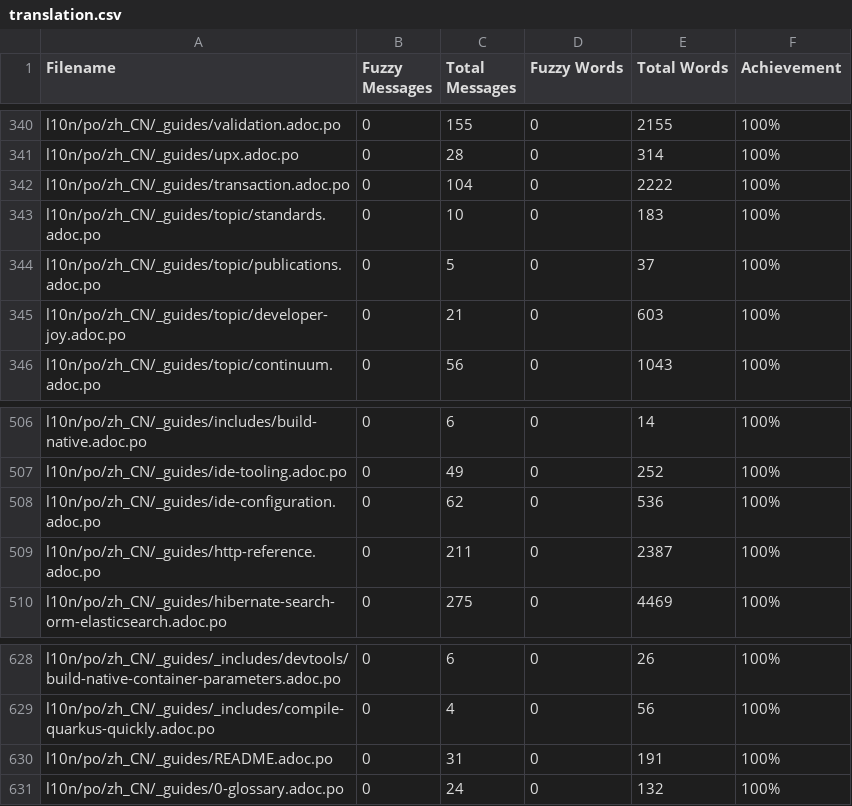
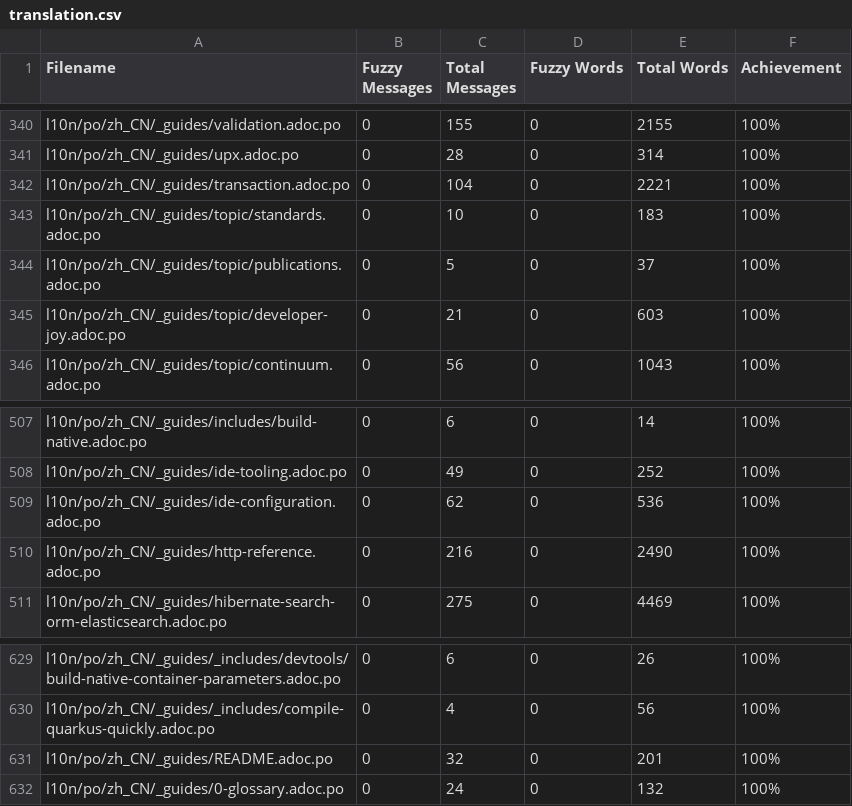
Before and after one commit to giant35/quarkusZH, a CSV file: l10n/stats/translation.csv, drawn as a sheet; only a part is shown, gaps mark what is left out; the diff covers the shown part only.

```diff
--- a/l10n/stats/translation.csv
+++ b/l10n/stats/translation.csv
@@ -341,3 +341,3 @@ l10n/po/zh_CN/_guides/validation.adoc.po, 0, 155, 0, 2155 ,100%
 l10n/po/zh_CN/_guides/upx.adoc.po, 0, 28, 0, 314 ,100%
-l10n/po/zh_CN/_guides/transaction.adoc.po, 0, 104, 0, 2222 ,100%
+l10n/po/zh_CN/_guides/transaction.adoc.po, 0, 104, 0, 2221 ,100%
 l10n/po/zh_CN/_guides/topic/standards.adoc.po, 0, 10, 0, 183 ,100%
@@ -508,3 +509,3 @@ l10n/po/zh_CN/_guides/ide-tooling.adoc.po, 0, 49, 0, 252 ,100%
 l10n/po/zh_CN/_guides/ide-configuration.adoc.po, 0, 62, 0, 536 ,100%
-l10n/po/zh_CN/_guides/http-reference.adoc.po, 0, 211, 0, 2387 ,100%
+l10n/po/zh_CN/_guides/http-reference.adoc.po, 0, 216, 0, 2490 ,100%
 l10n/po/zh_CN/_guides/hibernate-search-orm-elasticsearch.adoc.po, 0, 275, 0, 4469 ,100%
@@ -629,3 +630,3 @@ l10n/po/zh_CN/_guides/_includes/devtools/build-native-container-parameters.adoc.
 l10n/po/zh_CN/_guides/_includes/compile-quarkus-quickly.adoc.po, 0, 4, 0, 56 ,100%
-l10n/po/zh_CN/_guides/README.adoc.po, 0, 31, 0, 191 ,100%
+l10n/po/zh_CN/_guides/README.adoc.po, 0, 32, 0, 201 ,100%
 l10n/po/zh_CN/_guides/0-glossary.adoc.po, 0, 24, 0, 132 ,100%
```
Also changed, not shown: 1 added row and 13 edited cells elsewhere in this file.
